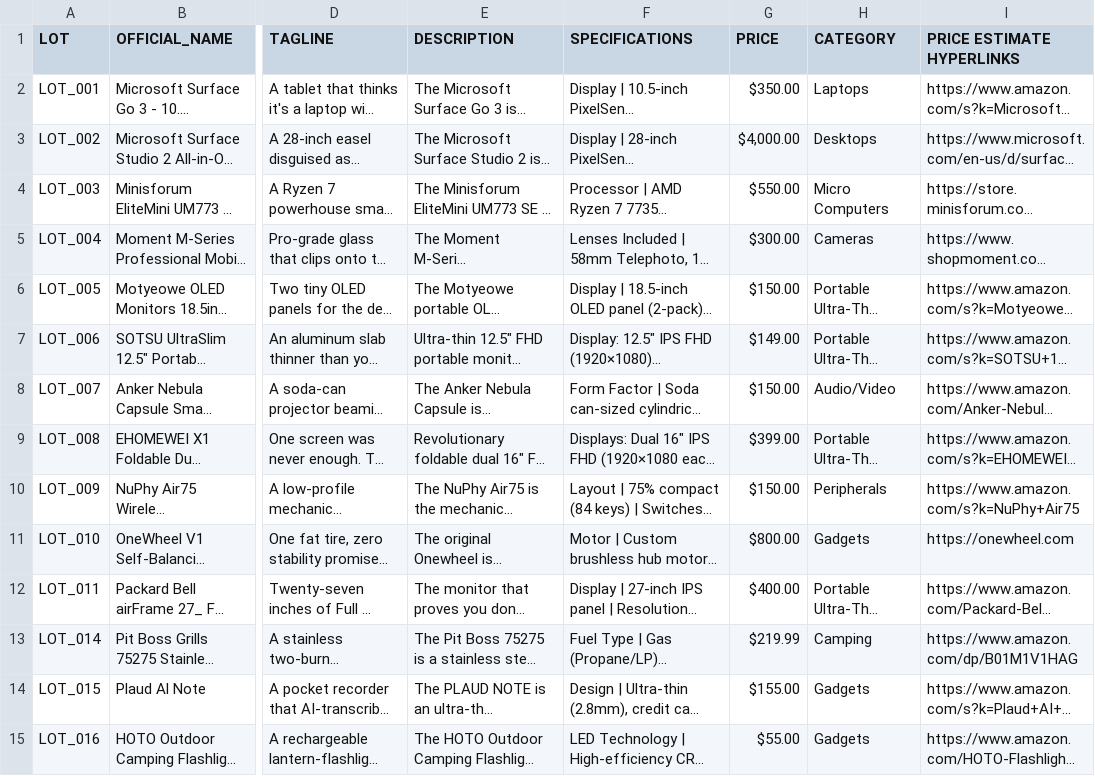
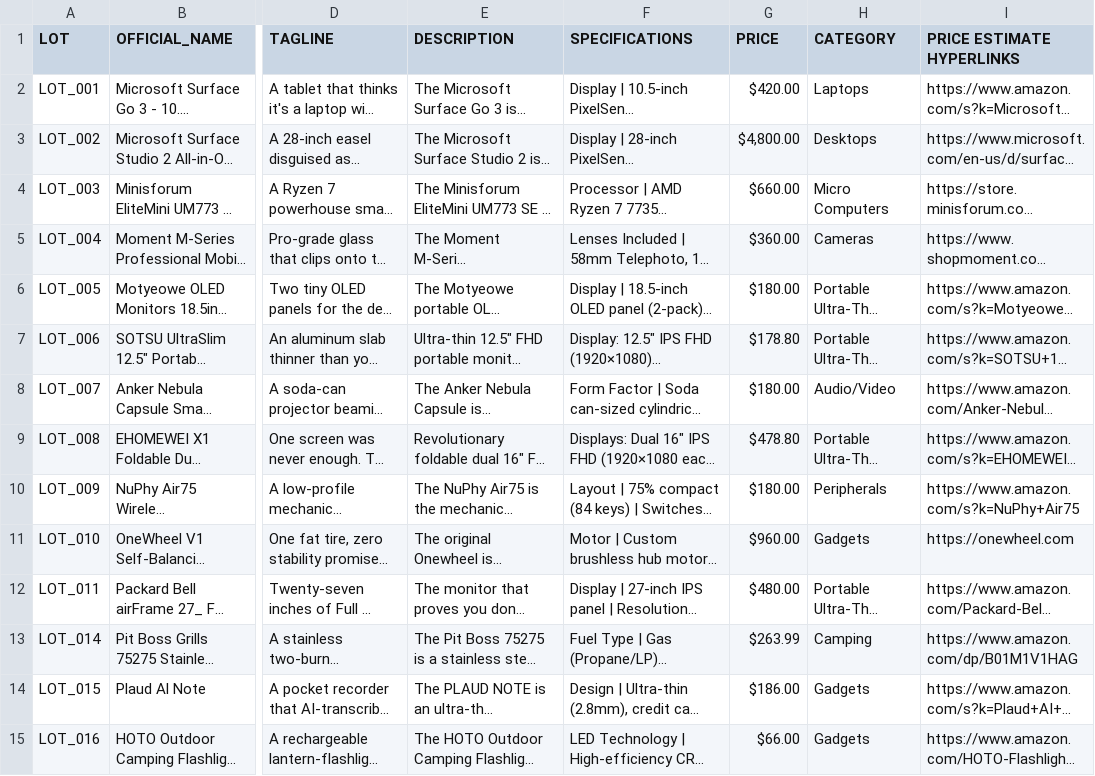
Before and after one commit to NicholasDemeter/youdontneedthis-site, a CSV file: products.csv, drawn as a sheet; only a part is shown, gaps mark what is left out; long unchanged cells end in …; the diff covers the shown part only; the diff names each change by its address in the sheet, - before the commit and + after, or states it on an @@ line.

Commit message:
Apply 20% price increase to all items; remove price ranges

```diff
--- a/products.csv
+++ b/products.csv
-G2 (PRICE): $350.00
+G2 (PRICE): $420.00
-G3 (PRICE): $4,000.00
+G3 (PRICE): $4,800.00
-G4 (PRICE): $550.00
+G4 (PRICE): $660.00
-G5 (PRICE): $300.00
+G5 (PRICE): $360.00
-G6 (PRICE): $150.00
+G6 (PRICE): $180.00
-G7 (PRICE): $149.00
+G7 (PRICE): $178.80
-G8 (PRICE): $150.00
+G8 (PRICE): $180.00
-G9 (PRICE): $399.00
+G9 (PRICE): $478.80
-G10 (PRICE): $150.00
+G10 (PRICE): $180.00
-G11 (PRICE): $800.00
+G11 (PRICE): $960.00
-G12 (PRICE): $400.00
+G12 (PRICE): $480.00
-G13 (PRICE): $219.99
+G13 (PRICE): $263.99
-G14 (PRICE): $155.00
+G14 (PRICE): $186.00
-G15 (PRICE): $55.00
+G15 (PRICE): $66.00
```
Also changed, not shown: 85 edited cells elsewhere in this file, 1 other file.
